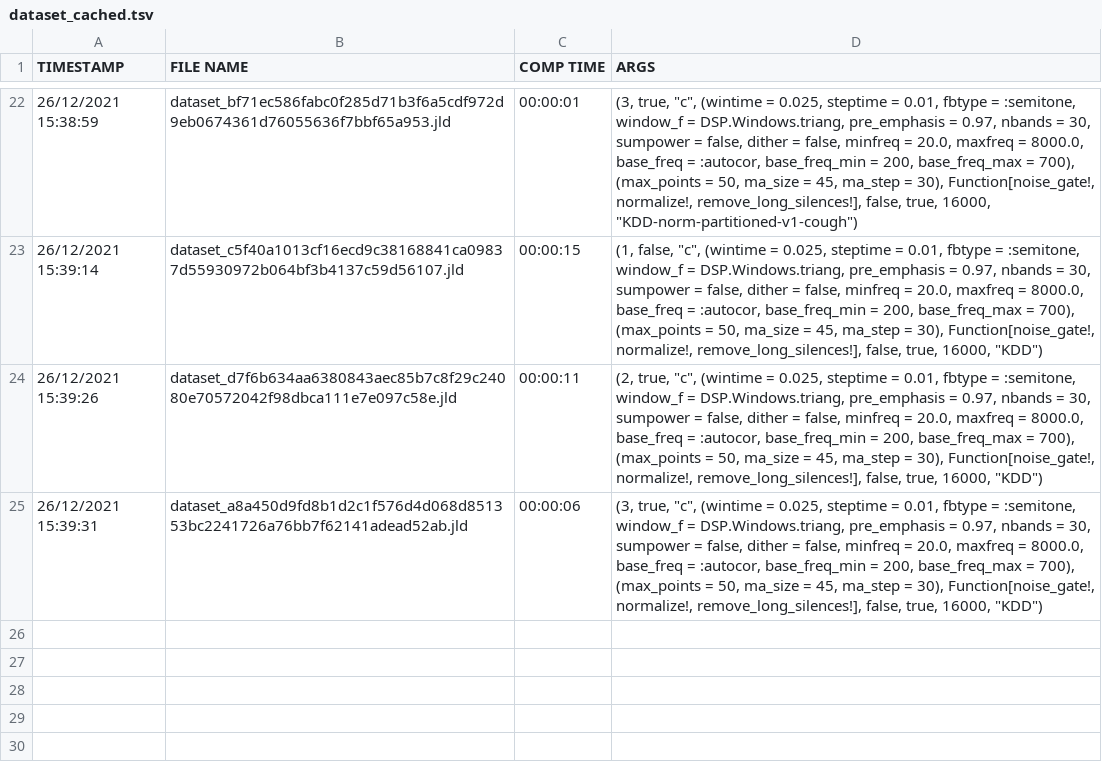
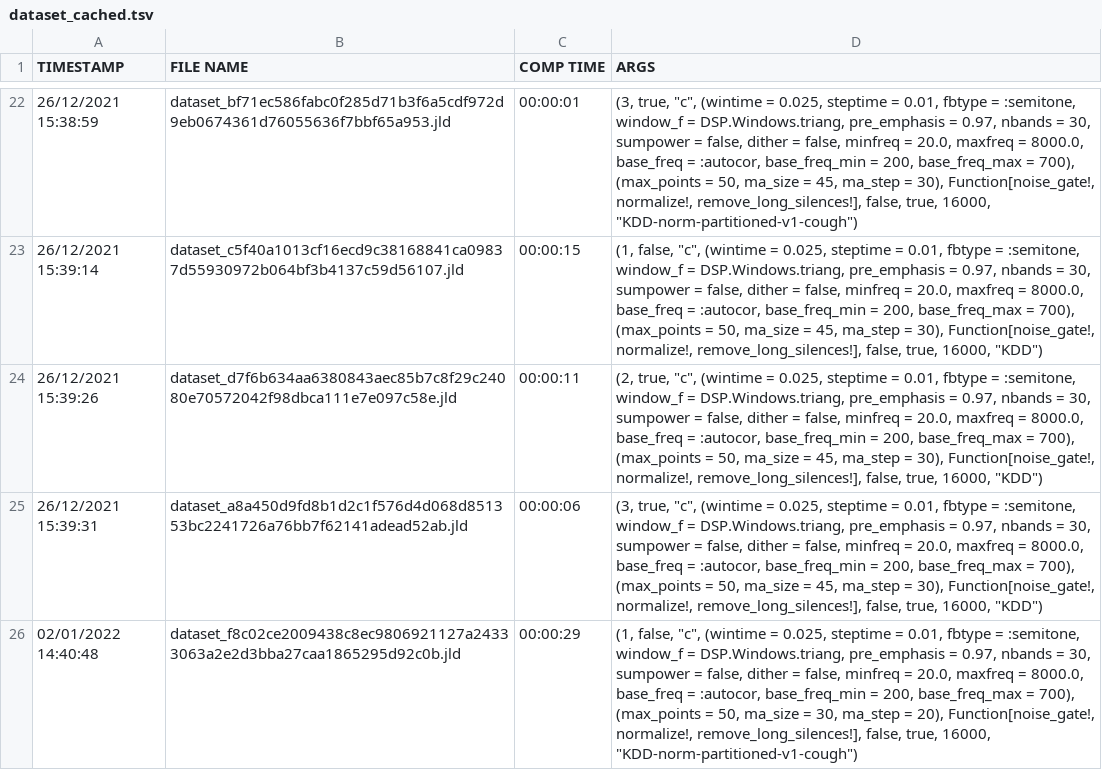
Before and after one commit to giopaglia/ModalDecisionTrees.jl, a TSV file: use/covid/journal-v14-fix-kdd/data_cache/dataset_cached.tsv, drawn as a sheet; only a part is shown, gaps mark what is left out.

```diff
--- a/use/covid/journal-v14-fix-kdd/data_cache/dataset_cached.tsv
+++ b/use/covid/journal-v14-fix-kdd/data_cache/dataset_cached.tsv
@@ -25 +25,2 @@ TIMESTAMP	FILE NAME	COMP TIME	ARGS
 26/12/2021 15:39:31	dataset_a8a450d9fd8b1d2c1f576d4d068d851353bc2241726a76bb7f62141adead52ab.jld	00:00:06	(3, true, "c", (wintime = 0.025, steptime = 0.01, fbtype = :semitone, window_f = DSP.Windows.triang, pre_emphasis = 0.97, nbands = 30, sumpower = false, dither = false, minfreq = 20.0, maxfreq = 8000.0, base_freq = :autocor, base_freq_min = 200, base_freq_max = 700), (max_points = 50, ma_size = 45, ma_step = 30), Function[noise_gate!, normalize!, remove_long_silences!], false, true, 16000, "KDD")	
+02/01/2022 14:40:48	dataset_f8c02ce2009438c8ec9806921127a24333063a2e2d3bba27caa1865295d92c0b.jld	00:00:29	(1, false, "c", (wintime = 0.025, steptime = 0.01, fbtype = :semitone, window_f = DSP.Windows.triang, pre_emphasis = 0.97, nbands = 30, sumpower = false, dither = false, minfreq = 20.0, maxfreq = 8000.0, base_freq = :autocor, base_freq_min = 200, base_freq_max = 700), (max_points = 50, ma_size = 30, ma_step = 20), Function[noise_gate!, normalize!, remove_long_silences!], false, true, 16000, "KDD-norm-partitioned-v1-cough")	
```
Also changed, not shown: 40 other files.
